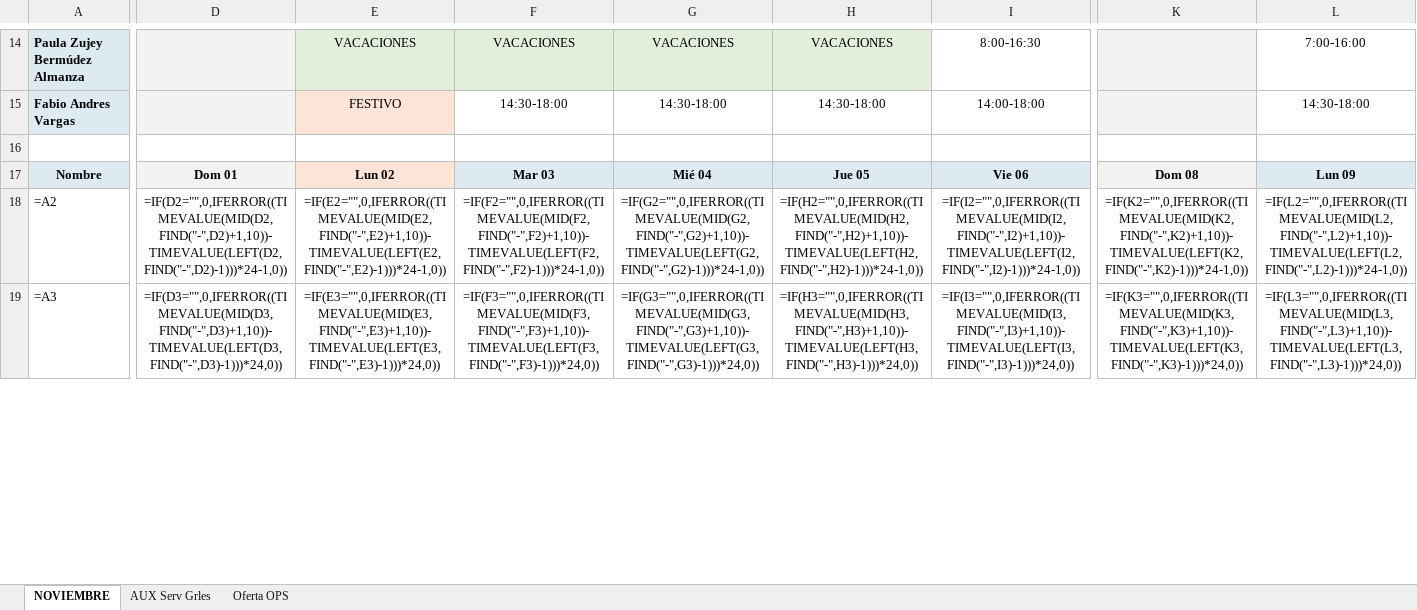
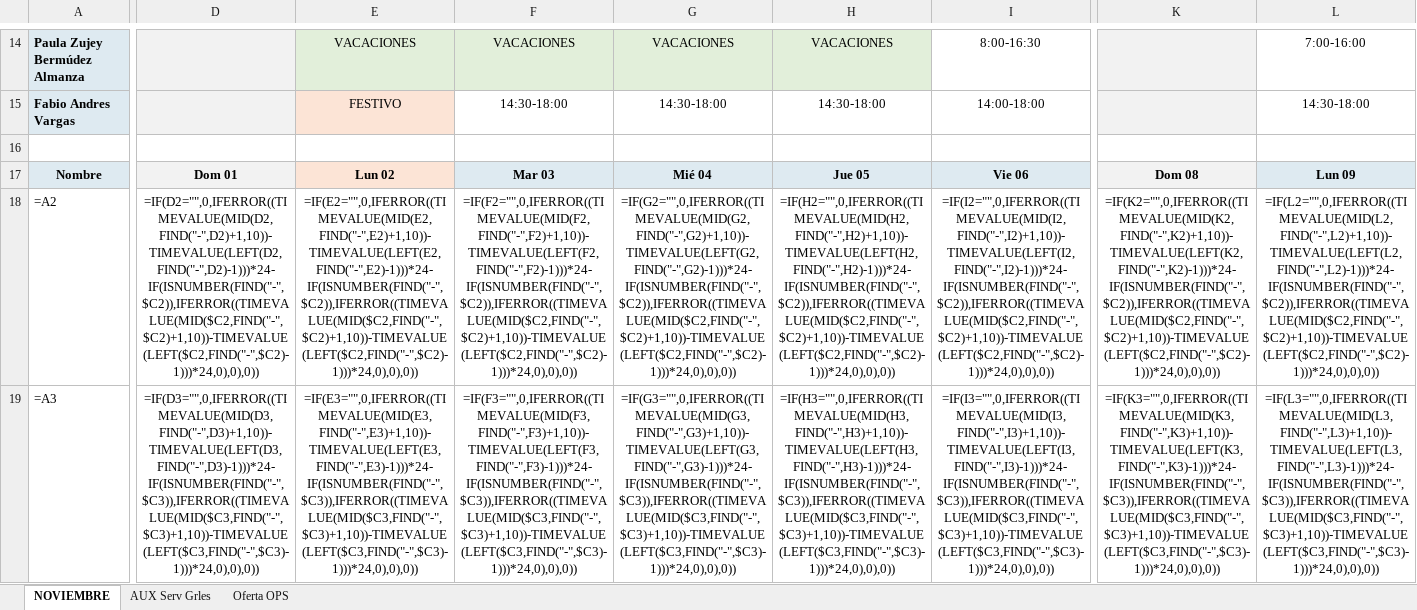
Before and after one commit to marlykaterin/Cuadro-turnos, an Excel workbook: TURNOS_Noviembre_2026.xlsx, sheet NOVIEMBRE, drawn as a sheet; only a part is shown, gaps mark what is left out; values as stored, in another font and other column widths than the file's, no borders; formulas without a stored value are shown as written; the diff covers the shown part only; the diff names each change by its address in the sheet, - before the commit and + after, or states it on an @@ line.

```diff
--- a/TURNOS_Noviembre_2026.xlsx (sheet NOVIEMBRE)
+++ b/TURNOS_Noviembre_2026.xlsx (sheet NOVIEMBRE)
-D18: =IF(D2="",0,IFERROR((TIMEVALUE(MID(D2,FIND("-",D2)+1,10))-TIMEVALUE(LEFT(D2,FIND("-",D2)-1)))*24-1,0))
+D18: =IF(D2="",0,IFERROR((TIMEVALUE(MID(D2,FIND("-",D2)+1,10))-TIMEVALUE(LEFT(D2,FIND("-",D2)-1)))*24-IF(ISNUMBER(FIND("-",$C2)),IFERROR((TIMEVALUE(MID($C2,FIND("-",$C2)+1,10))-TIMEVALUE(LEFT($C2,FIND("-",$C2)-1)))*24,0),0),0))
-E18: =IF(E2="",0,IFERROR((TIMEVALUE(MID(E2,FIND("-",E2)+1,10))-TIMEVALUE(LEFT(E2,FIND("-",E2)-1)))*24-1,0))
+E18: =IF(E2="",0,IFERROR((TIMEVALUE(MID(E2,FIND("-",E2)+1,10))-TIMEVALUE(LEFT(E2,FIND("-",E2)-1)))*24-IF(ISNUMBER(FIND("-",$C2)),IFERROR((TIMEVALUE(MID($C2,FIND("-",$C2)+1,10))-TIMEVALUE(LEFT($C2,FIND("-",$C2)-1)))*24,0),0),0))
-F18: =IF(F2="",0,IFERROR((TIMEVALUE(MID(F2,FIND("-",F2)+1,10))-TIMEVALUE(LEFT(F2,FIND("-",F2)-1)))*24-1,0))
+F18: =IF(F2="",0,IFERROR((TIMEVALUE(MID(F2,FIND("-",F2)+1,10))-TIMEVALUE(LEFT(F2,FIND("-",F2)-1)))*24-IF(ISNUMBER(FIND("-",$C2)),IFERROR((TIMEVALUE(MID($C2,FIND("-",$C2)+1,10))-TIMEVALUE(LEFT($C2,FIND("-",$C2)-1)))*24,0),0),0))
-G18: =IF(G2="",0,IFERROR((TIMEVALUE(MID(G2,FIND("-",G2)+1,10))-TIMEVALUE(LEFT(G2,FIND("-",G2)-1)))*24-1,0))
+G18: =IF(G2="",0,IFERROR((TIMEVALUE(MID(G2,FIND("-",G2)+1,10))-TIMEVALUE(LEFT(G2,FIND("-",G2)-1)))*24-IF(ISNUMBER(FIND("-",$C2)),IFERROR((TIMEVALUE(MID($C2,FIND("-",$C2)+1,10))-TIMEVALUE(LEFT($C2,FIND("-",$C2)-1)))*24,0),0),0))
-H18: =IF(H2="",0,IFERROR((TIMEVALUE(MID(H2,FIND("-",H2)+1,10))-TIMEVALUE(LEFT(H2,FIND("-",H2)-1)))*24-1,0))
+H18: =IF(H2="",0,IFERROR((TIMEVALUE(MID(H2,FIND("-",H2)+1,10))-TIMEVALUE(LEFT(H2,FIND("-",H2)-1)))*24-IF(ISNUMBER(FIND("-",$C2)),IFERROR((TIMEVALUE(MID($C2,FIND("-",$C2)+1,10))-TIMEVALUE(LEFT($C2,FIND("-",$C2)-1)))*24,0),0),0))
-I18: =IF(I2="",0,IFERROR((TIMEVALUE(MID(I2,FIND("-",I2)+1,10))-TIMEVALUE(LEFT(I2,FIND("-",I2)-1)))*24-1,0))
+I18: =IF(I2="",0,IFERROR((TIMEVALUE(MID(I2,FIND("-",I2)+1,10))-TIMEVALUE(LEFT(I2,FIND("-",I2)-1)))*24-IF(ISNUMBER(FIND("-",$C2)),IFERROR((TIMEVALUE(MID($C2,FIND("-",$C2)+1,10))-TIMEVALUE(LEFT($C2,FIND("-",$C2)-1)))*24,0),0),0))
-K18: =IF(K2="",0,IFERROR((TIMEVALUE(MID(K2,FIND("-",K2)+1,10))-TIMEVALUE(LEFT(K2,FIND("-",K2)-1)))*24-1,0))
+K18: =IF(K2="",0,IFERROR((TIMEVALUE(MID(K2,FIND("-",K2)+1,10))-TIMEVALUE(LEFT(K2,FIND("-",K2)-1)))*24-IF(ISNUMBER(FIND("-",$C2)),IFERROR((TIMEVALUE(MID($C2,FIND("-",$C2)+1,10))-TIMEVALUE(LEFT($C2,FIND("-",$C2)-1)))*24,0),0),0))
-L18: =IF(L2="",0,IFERROR((TIMEVALUE(MID(L2,FIND("-",L2)+1,10))-TIMEVALUE(LEFT(L2,FIND("-",L2)-1)))*24-1,0))
+L18: =IF(L2="",0,IFERROR((TIMEVALUE(MID(L2,FIND("-",L2)+1,10))-TIMEVALUE(LEFT(L2,FIND("-",L2)-1)))*24-IF(ISNUMBER(FIND("-",$C2)),IFERROR((TIMEVALUE(MID($C2,FIND("-",$C2)+1,10))-TIMEVALUE(LEFT($C2,FIND("-",$C2)-1)))*24,0),0),0))
-D19: =IF(D3="",0,IFERROR((TIMEVALUE(MID(D3,FIND("-",D3)+1,10))-TIMEVALUE(LEFT(D3,FIND("-",D3)-1)))*24,0))
+D19: =IF(D3="",0,IFERROR((TIMEVALUE(MID(D3,FIND("-",D3)+1,10))-TIMEVALUE(LEFT(D3,FIND("-",D3)-1)))*24-IF(ISNUMBER(FIND("-",$C3)),IFERROR((TIMEVALUE(MID($C3,FIND("-",$C3)+1,10))-TIMEVALUE(LEFT($C3,FIND("-",$C3)-1)))*24,0),0),0))
-E19: =IF(E3="",0,IFERROR((TIMEVALUE(MID(E3,FIND("-",E3)+1,10))-TIMEVALUE(LEFT(E3,FIND("-",E3)-1)))*24,0))
+E19: =IF(E3="",0,IFERROR((TIMEVALUE(MID(E3,FIND("-",E3)+1,10))-TIMEVALUE(LEFT(E3,FIND("-",E3)-1)))*24-IF(ISNUMBER(FIND("-",$C3)),IFERROR((TIMEVALUE(MID($C3,FIND("-",$C3)+1,10))-TIMEVALUE(LEFT($C3,FIND("-",$C3)-1)))*24,0),0),0))
-F19: =IF(F3="",0,IFERROR((TIMEVALUE(MID(F3,FIND("-",F3)+1,10))-TIMEVALUE(LEFT(F3,FIND("-",F3)-1)))*24,0))
+F19: =IF(F3="",0,IFERROR((TIMEVALUE(MID(F3,FIND("-",F3)+1,10))-TIMEVALUE(LEFT(F3,FIND("-",F3)-1)))*24-IF(ISNUMBER(FIND("-",$C3)),IFERROR((TIMEVALUE(MID($C3,FIND("-",$C3)+1,10))-TIMEVALUE(LEFT($C3,FIND("-",$C3)-1)))*24,0),0),0))
-G19: =IF(G3="",0,IFERROR((TIMEVALUE(MID(G3,FIND("-",G3)+1,10))-TIMEVALUE(LEFT(G3,FIND("-",G3)-1)))*24,0))
+G19: =IF(G3="",0,IFERROR((TIMEVALUE(MID(G3,FIND("-",G3)+1,10))-TIMEVALUE(LEFT(G3,FIND("-",G3)-1)))*24-IF(ISNUMBER(FIND("-",$C3)),IFERROR((TIMEVALUE(MID($C3,FIND("-",$C3)+1,10))-TIMEVALUE(LEFT($C3,FIND("-",$C3)-1)))*24,0),0),0))
-H19: =IF(H3="",0,IFERROR((TIMEVALUE(MID(H3,FIND("-",H3)+1,10))-TIMEVALUE(LEFT(H3,FIND("-",H3)-1)))*24,0))
+H19: =IF(H3="",0,IFERROR((TIMEVALUE(MID(H3,FIND("-",H3)+1,10))-TIMEVALUE(LEFT(H3,FIND("-",H3)-1)))*24-IF(ISNUMBER(FIND("-",$C3)),IFERROR((TIMEVALUE(MID($C3,FIND("-",$C3)+1,10))-TIMEVALUE(LEFT($C3,FIND("-",$C3)-1)))*24,0),0),0))
-I19: =IF(I3="",0,IFERROR((TIMEVALUE(MID(I3,FIND("-",I3)+1,10))-TIMEVALUE(LEFT(I3,FIND("-",I3)-1)))*24,0))
+I19: =IF(I3="",0,IFERROR((TIMEVALUE(MID(I3,FIND("-",I3)+1,10))-TIMEVALUE(LEFT(I3,FIND("-",I3)-1)))*24-IF(ISNUMBER(FIND("-",$C3)),IFERROR((TIMEVALUE(MID($C3,FIND("-",$C3)+1,10))-TIMEVALUE(LEFT($C3,FIND("-",$C3)-1)))*24,0),0),0))
-K19: =IF(K3="",0,IFERROR((TIMEVALUE(MID(K3,FIND("-",K3)+1,10))-TIMEVALUE(LEFT(K3,FIND("-",K3)-1)))*24,0))
+K19: =IF(K3="",0,IFERROR((TIMEVALUE(MID(K3,FIND("-",K3)+1,10))-TIMEVALUE(LEFT(K3,FIND("-",K3)-1)))*24-IF(ISNUMBER(FIND("-",$C3)),IFERROR((TIMEVALUE(MID($C3,FIND("-",$C3)+1,10))-TIMEVALUE(LEFT($C3,FIND("-",$C3)-1)))*24,0),0),0))
-L19: =IF(L3="",0,IFERROR((TIMEVALUE(MID(L3,FIND("-",L3)+1,10))-TIMEVALUE(LEFT(L3,FIND("-",L3)-1)))*24,0))
+L19: =IF(L3="",0,IFERROR((TIMEVALUE(MID(L3,FIND("-",L3)+1,10))-TIMEVALUE(LEFT(L3,FIND("-",L3)-1)))*24-IF(ISNUMBER(FIND("-",$C3)),IFERROR((TIMEVALUE(MID($C3,FIND("-",$C3)+1,10))-TIMEVALUE(LEFT($C3,FIND("-",$C3)-1)))*24,0),0),0))
```
Also changed, not shown: 348 edited cells elsewhere in this sheet, sheet AUX Serv Grles.
